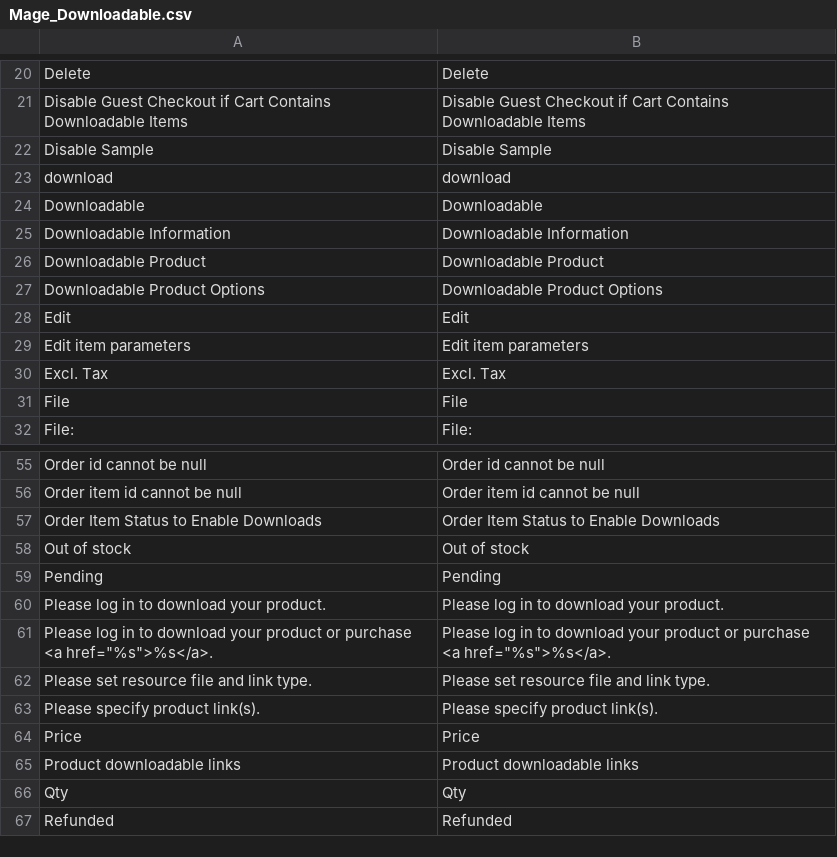
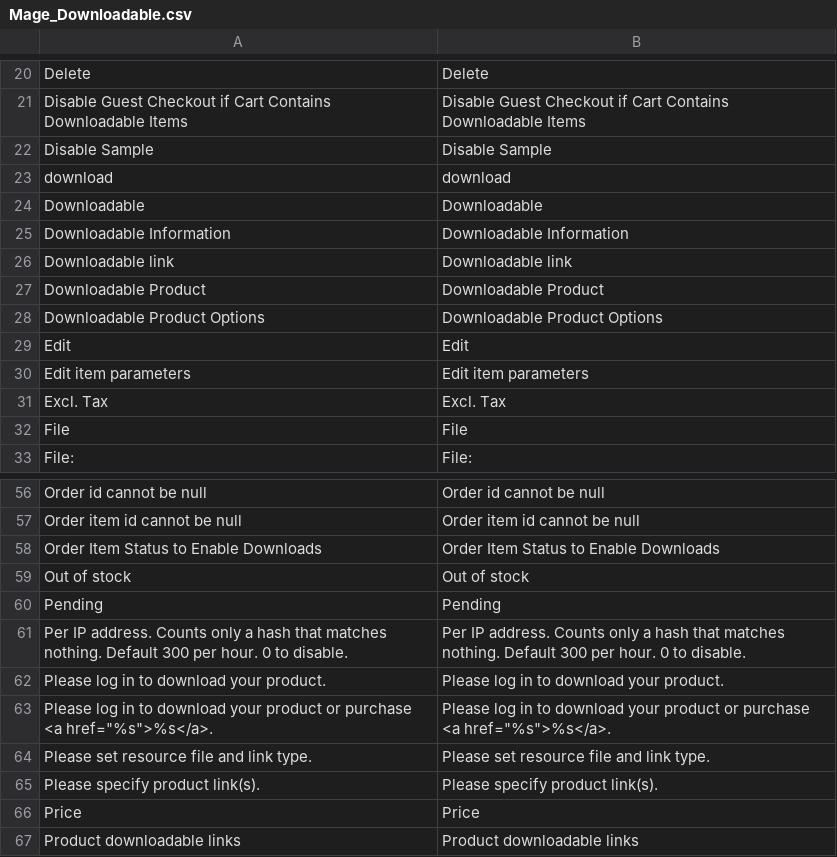
Before and after one commit to MahoCommerce/maho, a CSV file: app/locale/en_US/Mage_Downloadable.csv, drawn as a sheet; only a part is shown, gaps mark what is left out; the shorter side is filled out with more unchanged rows; the diff names each change by its address in the sheet, - before the commit and + after, or states it on an @@ line.

```diff
--- a/app/locale/en_US/Mage_Downloadable.csv
+++ b/app/locale/en_US/Mage_Downloadable.csv
+row 26: Downloadable link | Downloadable link
+row 61: Per IP address. Counts only a hash that matches nothing. Default 300 per hour. 0 to disable. | Per IP address. Counts only a hash that matches nothing. Default 300 per hour. 0 to disable.
```
Also changed, not shown: app/locale/en_US/Mage_Core.csv, app/locale/en_US/Mage_Sales.csv, 37 other files.
